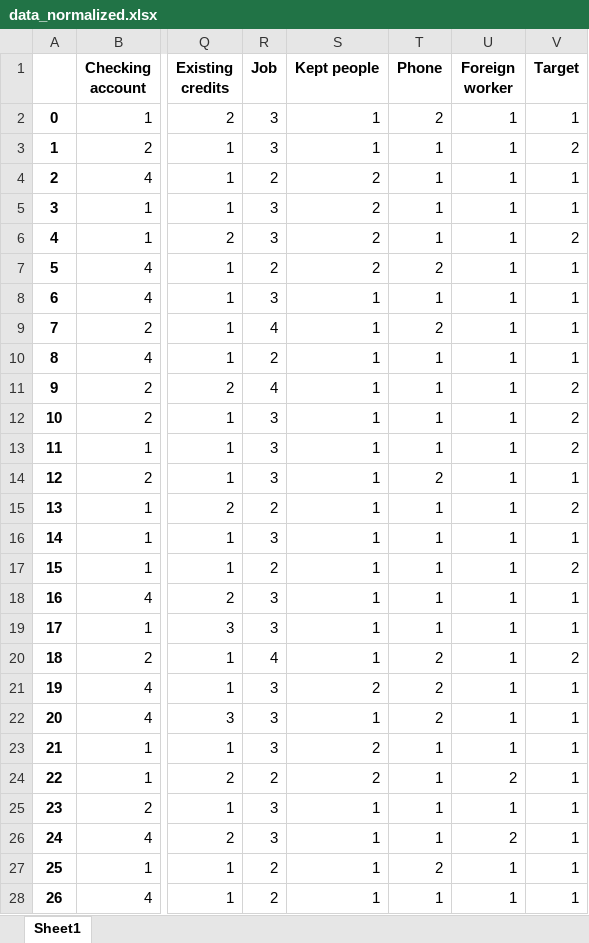
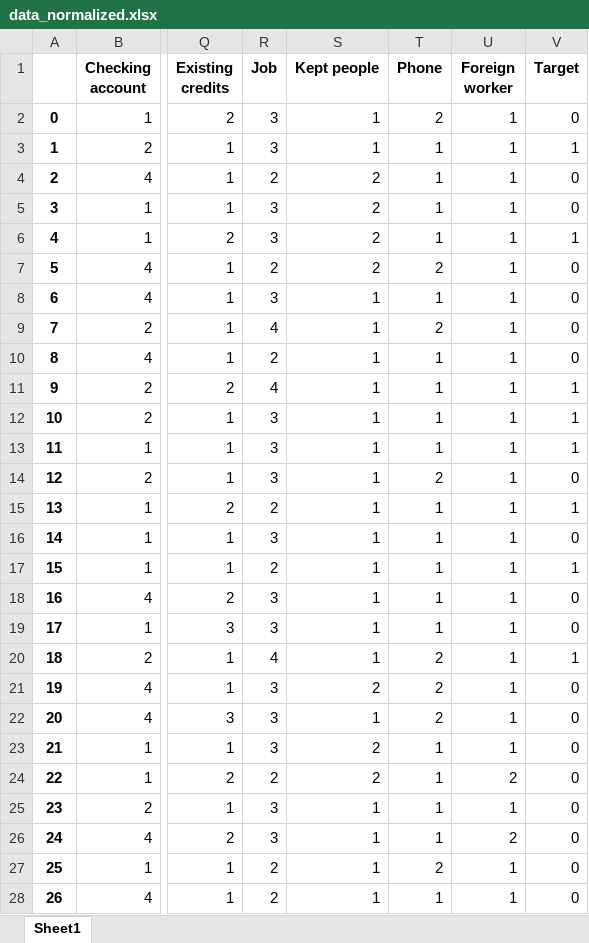
Before and after one commit to allePansera/StatLog, an Excel workbook: dataset/data_normalized.xlsx, sheet Sheet1, drawn as a sheet; only a part is shown, gaps mark what is left out; values as stored, in another font and other column widths than the file's, no borders; the diff covers the shown part only; the diff names each change by its address in the sheet, - before the commit and + after, or states it on an @@ line.

Commit message:
Target var. scaling - Not concluded

```diff
--- a/dataset/data_normalized.xlsx (sheet Sheet1)
+++ b/dataset/data_normalized.xlsx (sheet Sheet1)
-V2 (Target): 1
+V2 (Target): 0
-V3 (Target): 2
+V3 (Target): 1
-V4:V5 (Target): 1
+V4:V5 (Target): 0
-V6 (Target): 2
+V6 (Target): 1
-V7:V10 (Target): 1
+V7:V10 (Target): 0
-V11:V13 (Target): 2
+V11:V13 (Target): 1
-V14 (Target): 1
+V14 (Target): 0
-V15 (Target): 2
+V15 (Target): 1
-V16 (Target): 1
+V16 (Target): 0
-V17 (Target): 2
+V17 (Target): 1
-V18:V19 (Target): 1
+V18:V19 (Target): 0
-V20 (Target): 2
+V20 (Target): 1
-V21:V28 (Target): 1
+V21:V28 (Target): 0
```
Also changed, not shown: 973 edited cells elsewhere in this sheet, dataset/data.xlsx, 5 other files.
